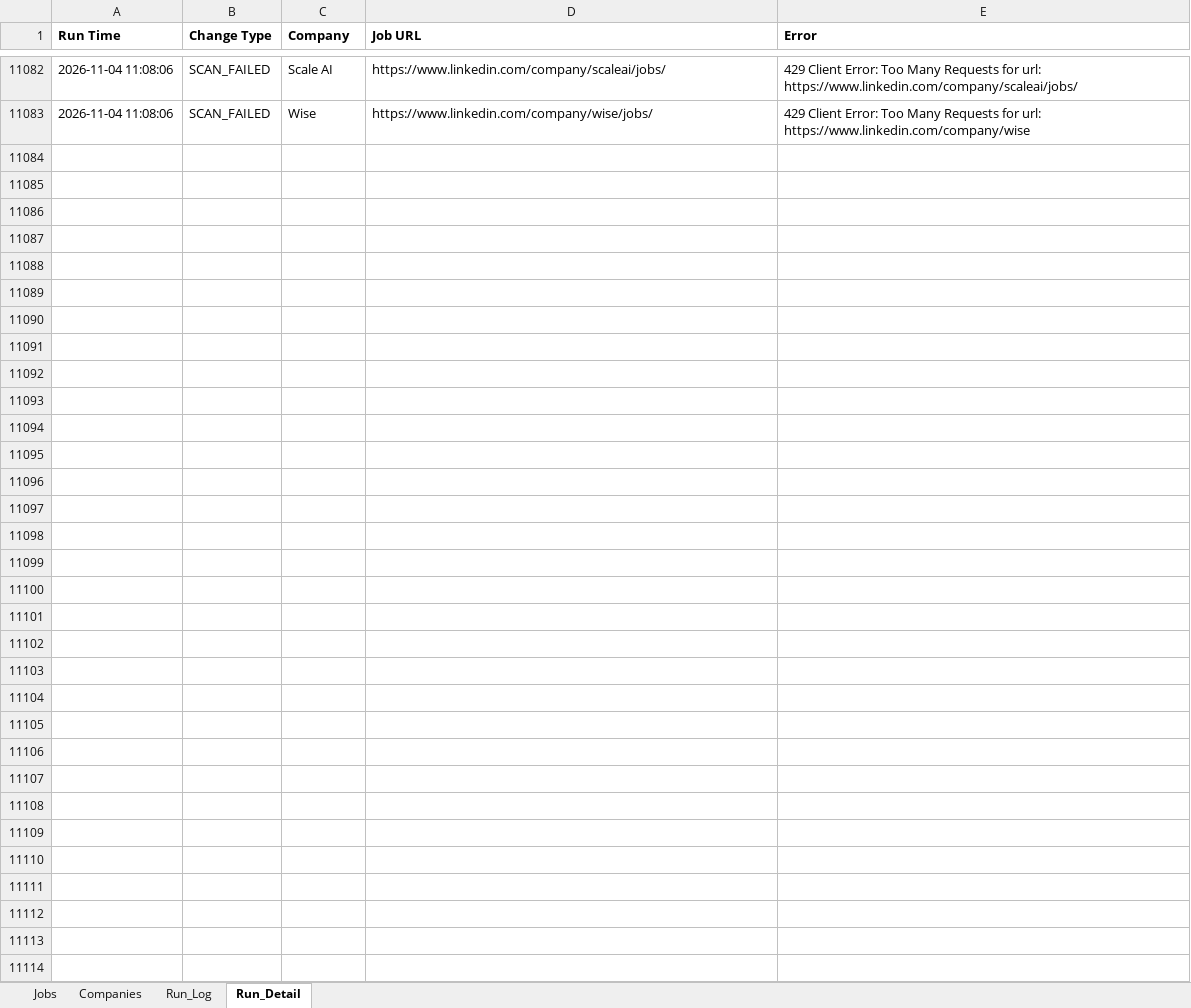
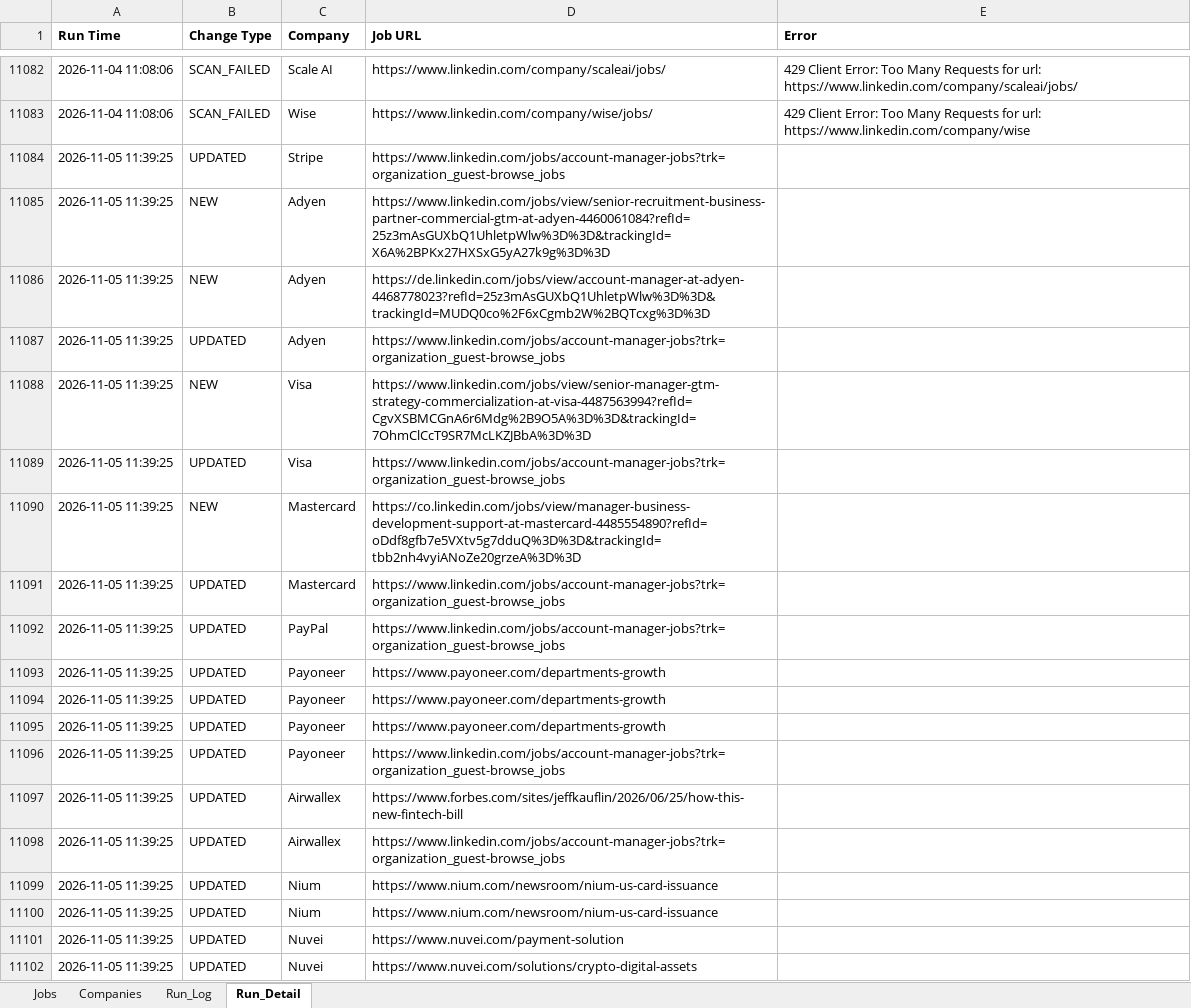
Before and after one commit to sabrinahan93-byte/PCIP, an Excel workbook: output/Job_Dashboard.xlsx, sheet Run_Detail, drawn as a sheet; only a part is shown, gaps mark what is left out; values as stored, in another font and other column widths than the file's, no borders; the diff covers the shown part only; the diff names each change by its address in the sheet, - before the commit and + after, or states it on an @@ line.

```diff
--- a/output/Job_Dashboard.xlsx (sheet Run_Detail)
+++ b/output/Job_Dashboard.xlsx (sheet Run_Detail)
+row 11084: 2026-11-05 11:39:25 | UPDATED | Stripe | https://www.linkedin.com/jobs/account-manager-jobs?trk=organization_guest-browse_jobs
+row 11085: 2026-11-05 11:39:25 | NEW | Adyen | https://www.linkedin.com/jobs/view/senior-recruitment-business-partner-commercial-gtm-at-adyen-4460061084?refId=25z3mAsGUXbQ1UhletpWlw%3D%3D&trackingId=X6A%2BPKx27HXSxG5yA27k9g%3D%3D
+row 11086: 2026-11-05 11:39:25 | NEW | Adyen | https://de.linkedin.com/jobs/view/account-manager-at-adyen-4468778023?refId=25z3mAsGUXbQ1UhletpWlw%3D%3D&trackingId=MUDQ0co%2F6xCgmb2W%2BQTcxg%3D%3D
+row 11087: 2026-11-05 11:39:25 | UPDATED | Adyen | https://www.linkedin.com/jobs/account-manager-jobs?trk=organization_guest-browse_jobs
+row 11088: 2026-11-05 11:39:25 | NEW | Visa | https://www.linkedin.com/jobs/view/senior-manager-gtm-strategy-commercialization-at-visa-4487563994?refId=CgvXSBMCGnA6r6Mdg%2B9O5A%3D%3D&trackingId=7OhmClCcT9SR7McLKZJBbA%3D%3D
+row 11089: 2026-11-05 11:39:25 | UPDATED | Visa | https://www.linkedin.com/jobs/account-manager-jobs?trk=organization_guest-browse_jobs
+row 11090: 2026-11-05 11:39:25 | NEW | Mastercard | https://co.linkedin.com/jobs/view/manager-business-development-support-at-mastercard-4485554890?refId=oDdf8gfb7e5VXtv5g7dduQ%3D%3D&trackingId=tbb2nh4vyiANoZe20grzeA%3D%3D
+row 11091: 2026-11-05 11:39:25 | UPDATED | Mastercard | https://www.linkedin.com/jobs/account-manager-jobs?trk=organization_guest-browse_jobs
+row 11092: 2026-11-05 11:39:25 | UPDATED | PayPal | https://www.linkedin.com/jobs/account-manager-jobs?trk=organization_guest-browse_jobs
+row 11093: 2026-11-05 11:39:25 | UPDATED | Payoneer | https://www.payoneer.com/departments-growth
+row 11094: 2026-11-05 11:39:25 | UPDATED | Payoneer | https://www.payoneer.com/departments-growth
+row 11095: 2026-11-05 11:39:25 | UPDATED | Payoneer | https://www.payoneer.com/departments-growth
+row 11096: 2026-11-05 11:39:25 | UPDATED | Payoneer | https://www.linkedin.com/jobs/account-manager-jobs?trk=organization_guest-browse_jobs
+row 11097: 2026-11-05 11:39:25 | UPDATED | Airwallex | https://www.forbes.com/sites/jeffkauflin/2026/06/25/how-this-new-fintech-bill
+row 11098: 2026-11-05 11:39:25 | UPDATED | Airwallex | https://www.linkedin.com/jobs/account-manager-jobs?trk=organization_guest-browse_jobs
+row 11099: 2026-11-05 11:39:25 | UPDATED | Nium | https://www.nium.com/newsroom/nium-us-card-issuance
+row 11100: 2026-11-05 11:39:25 | UPDATED | Nium | https://www.nium.com/newsroom/nium-us-card-issuance
+row 11101: 2026-11-05 11:39:25 | UPDATED | Nuvei | https://www.nuvei.com/payment-solution
+row 11102: 2026-11-05 11:39:25 | UPDATED | Nuvei | https://www.nuvei.com/solutions/crypto-digital-assets
```
Also changed, not shown: 82 added rows elsewhere in this sheet, sheet Jobs, sheet Run_Log, 1 other file.
